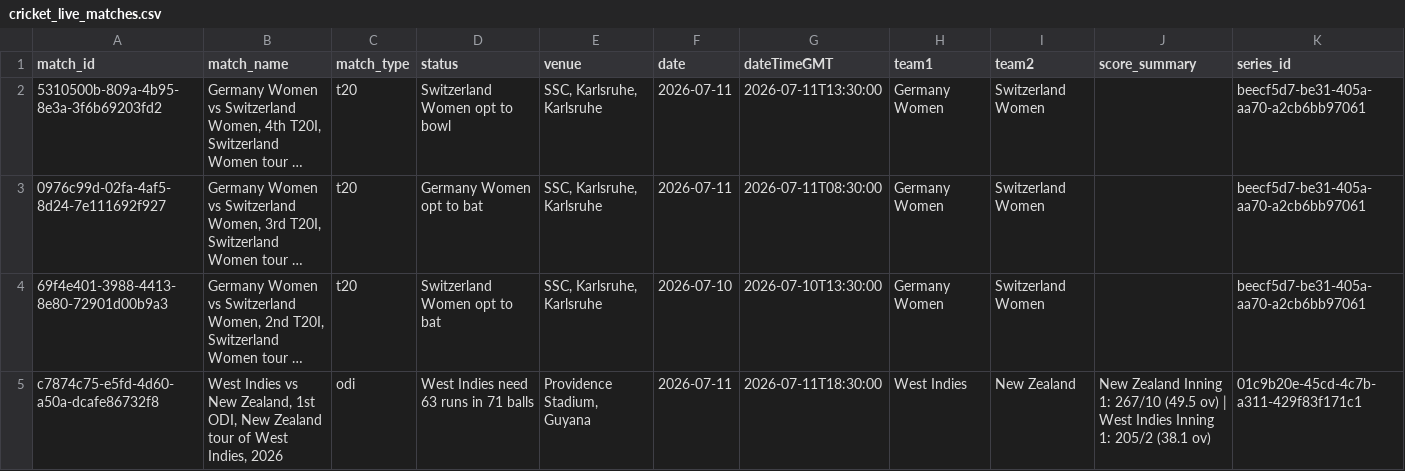
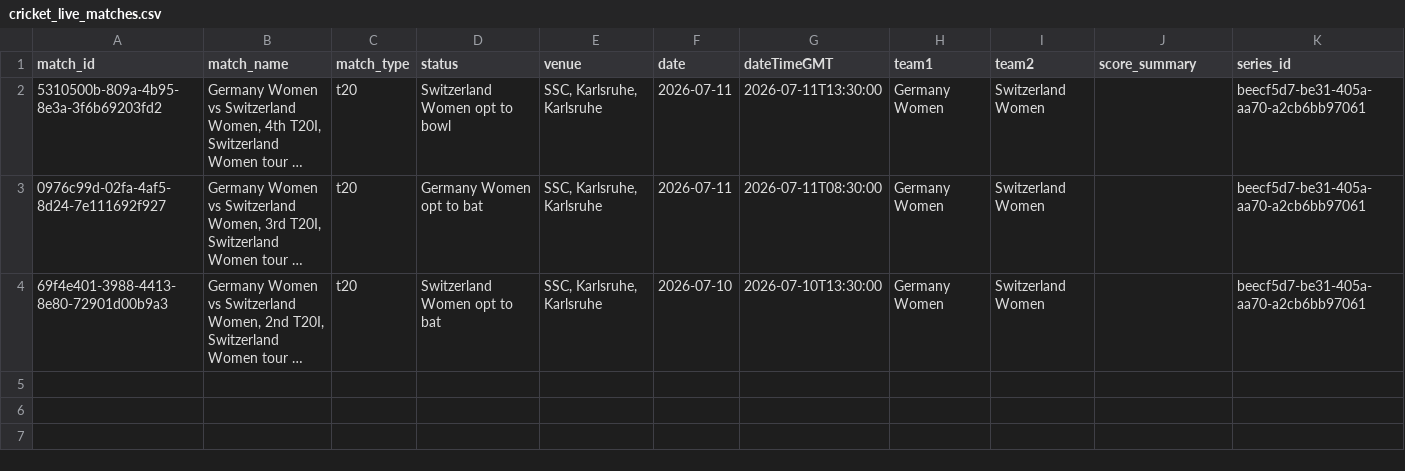
Before and after one commit to mmrayyan2005-dev/cricket-analytics-, a CSV file: cricket_live_matches.csv, drawn as a sheet; long unchanged cells end in …; the diff names each change by its address in the sheet, - before the commit and + after, or states it on an @@ line.

```diff
--- a/cricket_live_matches.csv
+++ b/cricket_live_matches.csv
-row 5: c7874c75-e5fd-4d60-a50a-dcafe86732f8 | West Indies vs New Zealand, 1st ODI, New Zealand tour of West Indies, 2026 | odi | West Indies need 63 runs in 71 balls | Providence Stadium, Guyana | 2026-07-11 | 2026-07-11T18:30:00 | West Indies | New Zealand | New Zealand Inning 1: 267/10 (49.5 ov) | West Indies Inning 1: 205/2 (38.1 ov) | 01c9b20e-45cd-4c7b-a311-429f83f171c1
```
